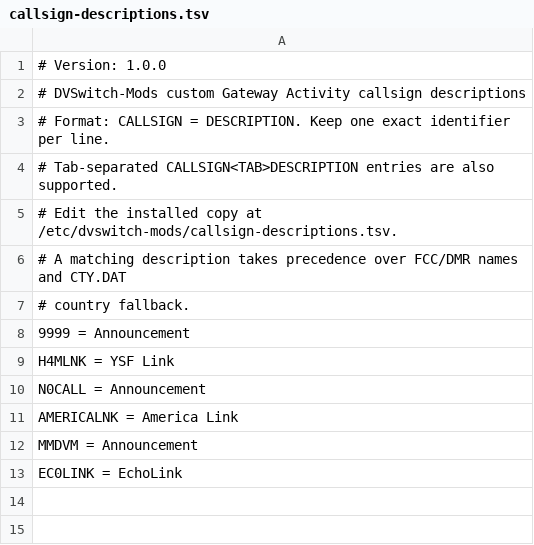
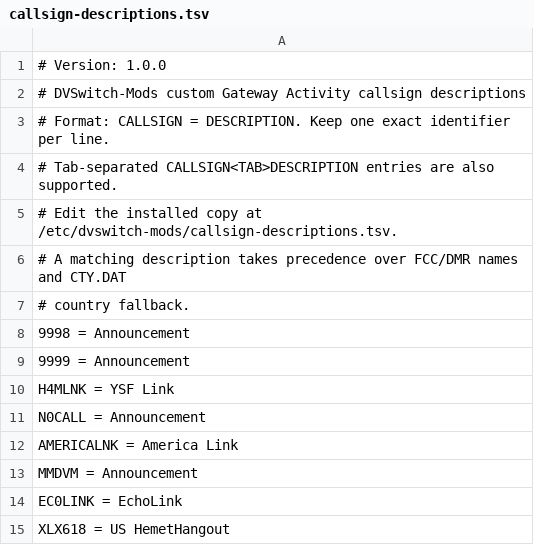
Before and after one commit to ke2hni/DVSwitch-Mods, a TSV file: data/callsign-descriptions.tsv, drawn as a sheet; the diff names each change by its address in the sheet, - before the commit and + after, or states it on an @@ line.

Commit message:
Update callsign-descriptions.tsv

```diff
--- a/data/callsign-descriptions.tsv
+++ b/data/callsign-descriptions.tsv
+row 8: 9998 = Announcement
+row 15: XLX618 = US HemetHangout
```
